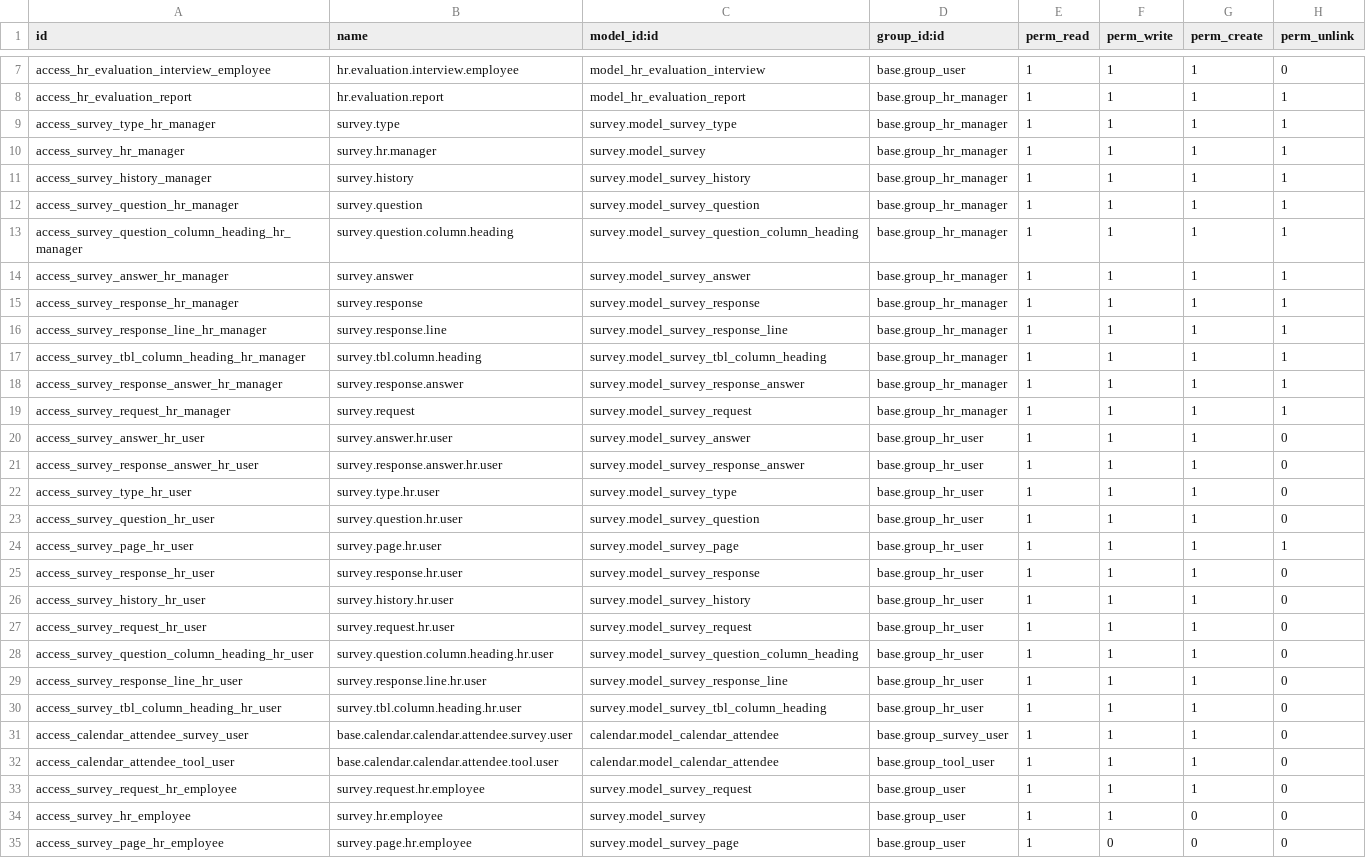
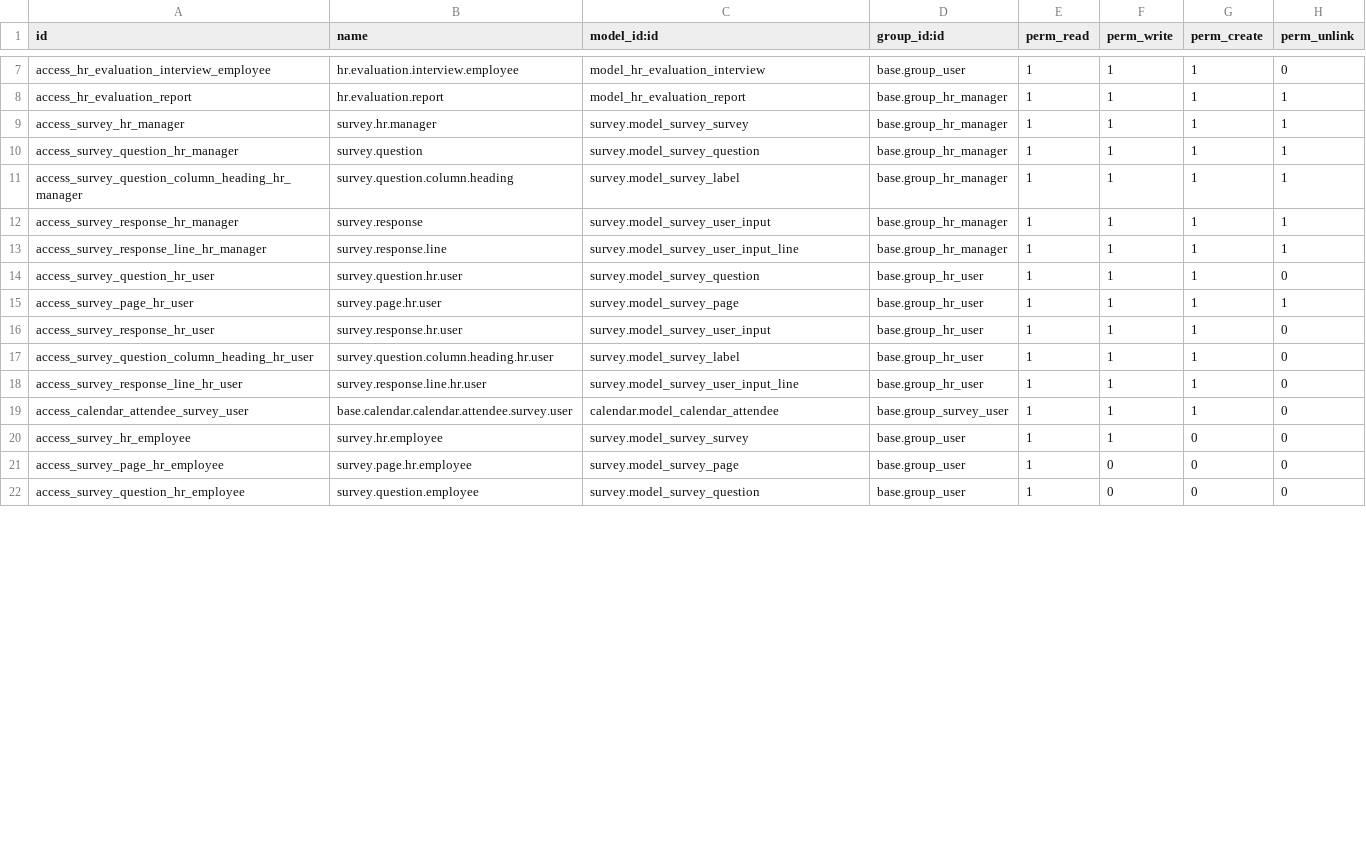
Before and after one commit to OCA/hr, a CSV file: security/ir.model.access.csv, drawn as a sheet; only a part is shown, gaps mark what is left out; the shorter side is filled out with more unchanged rows; the diff covers the shown part only.

Commit message:
[FIX] Security rules for 'hr_evaluation' according to new objects in 'survey'
bzr revid: rim@openerp.com-20140304131016-e14dyu4fszv1jls8

```diff
--- a/security/ir.model.access.csv
+++ b/security/ir.model.access.csv
@@ -8,28 +8,14 @@ access_hr_evaluation_interview_employee,hr.evaluation.interview.employee,model_h
 access_hr_evaluation_report,hr.evaluation.report,model_hr_evaluation_report,base.group_hr_manager,1,1,1,1
-access_survey_type_hr_manager,survey.type,survey.model_survey_type,base.group_hr_manager,1,1,1,1
-access_survey_hr_manager,survey.hr.manager,survey.model_survey,base.group_hr_manager,1,1,1,1
-access_survey_history_manager,survey.history,survey.model_survey_history,base.group_hr_manager,1,1,1,1
+access_survey_hr_manager,survey.hr.manager,survey.model_survey_survey,base.group_hr_manager,1,1,1,1
 access_survey_question_hr_manager,survey.question,survey.model_survey_question,base.group_hr_manager,1,1,1,1
-access_survey_question_column_heading_hr_manager,survey.question.column.heading,survey.model_survey_question_column_heading,base.group_hr_manager,1,1,1,1
-access_survey_answer_hr_manager,survey.answer,survey.model_survey_answer,base.group_hr_manager,1,1,1,1
-access_survey_response_hr_manager,survey.response,survey.model_survey_response,base.group_hr_manager,1,1,1,1
-access_survey_response_line_hr_manager,survey.response.line,survey.model_survey_response_line,base.group_hr_manager,1,1,1,1
-access_survey_tbl_column_heading_hr_manager,survey.tbl.column.heading,survey.model_survey_tbl_column_heading,base.group_hr_manager,1,1,1,1
-access_survey_response_answer_hr_manager,survey.response.answer,survey.model_survey_response_answer,base.group_hr_manager,1,1,1,1
-access_survey_request_hr_manager,survey.request,survey.model_survey_request,base.group_hr_manager,1,1,1,1
-access_survey_answer_hr_user,survey.answer.hr.user,survey.model_survey_answer,base.group_hr_user,1,1,1,0
-access_survey_response_answer_hr_user,survey.response.answer.hr.user,survey.model_survey_response_answer,base.group_hr_user,1,1,1,0
-access_survey_type_hr_user,survey.type.hr.user,survey.model_survey_type,base.group_hr_user,1,1,1,0
+access_survey_question_column_heading_hr_manager,survey.question.column.heading,survey.model_survey_label,base.group_hr_manager,1,1,1,1
+access_survey_response_hr_manager,survey.response,survey.model_survey_user_input,base.group_hr_manager,1,1,1,1
+access_survey_response_line_hr_manager,survey.response.line,survey.model_survey_user_input_line,base.group_hr_manager,1,1,1,1
 access_survey_question_hr_user,survey.question.hr.user,survey.model_survey_question,base.group_hr_user,1,1,1,0
 access_survey_page_hr_user,survey.page.hr.user,survey.model_survey_page,base.group_hr_user,1,1,1,1
-access_survey_response_hr_user,survey.response.hr.user,survey.model_survey_response,base.group_hr_user,1,1,1,0
-access_survey_history_hr_user,survey.history.hr.user,survey.model_survey_history,base.group_hr_user,1,1,1,0
-access_survey_request_hr_user,survey.request.hr.user,survey.model_survey_request,base.group_hr_user,1,1,1,0
-access_survey_question_column_heading_hr_user,survey.question.column.heading.hr.user,survey.model_survey_question_column_heading,base.group_hr_user,1,1,1,0
-access_survey_response_line_hr_user,survey.response.line.hr.user,survey.model_survey_response_line,base.group_hr_user,1,1,1,0
-access_survey_tbl_column_heading_hr_user,survey.tbl.column.heading.hr.user,survey.model_survey_tbl_column_heading,base.group_hr_user,1,1,1,0
+access_survey_response_hr_user,survey.response.hr.user,survey.model_survey_user_input,base.group_hr_user,1,1,1,0
+access_survey_question_column_heading_hr_user,survey.question.column.heading.hr.user,survey.model_survey_label,base.group_hr_user,1,1,1,0
+access_survey_response_line_hr_user,survey.response.line.hr.user,survey.model_survey_user_input_line,base.group_hr_user,1,1,1,0
 access_calendar_attendee_survey_user,base.calendar.calendar.attendee.survey.user,calendar.model_calendar_attendee,base.group_survey_user,1,1,1,0
-access_calendar_attendee_tool_user,base.calendar.calendar.attendee.tool.user,calendar.model_calendar_attendee,base.group_tool_user,1,1,1,0
-access_survey_request_hr_employee,survey.request.hr.employee,survey.model_survey_request,base.group_user,1,1,1,0
-access_survey_hr_employee,survey.hr.employee,survey.model_survey,base.group_user,1,1,0,0
+access_survey_hr_employee,survey.hr.employee,survey.model_survey_survey,base.group_user,1,1,0,0
 access_survey_page_hr_employee,survey.page.hr.employee,survey.model_survey_page,base.group_user,1,0,0,0
```
Also changed, not shown: 3 removed rows and 3 edited cells elsewhere in this file, 1 other file.
